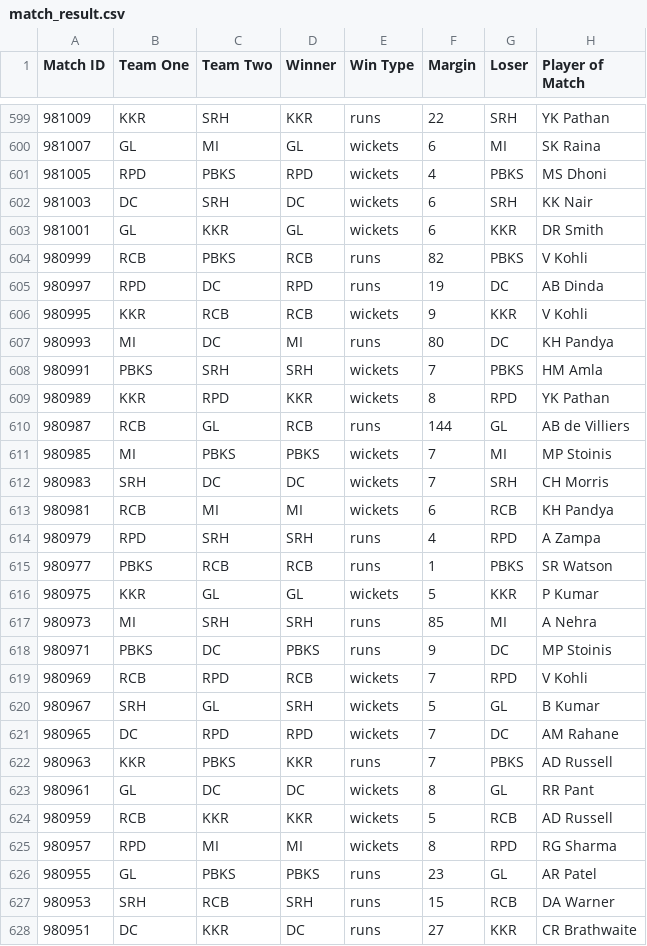
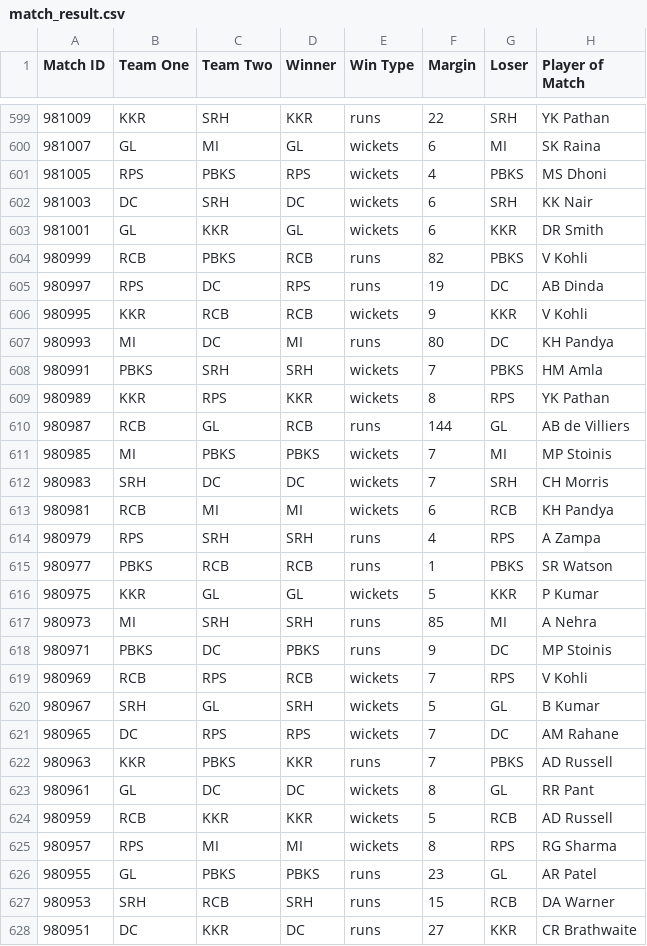
Before and after one commit to HARI-KIRAN-REDDY/KRICK-DB, a CSV file: match_result.csv, drawn as a sheet; only a part is shown, gaps mark what is left out; the diff covers the shown part only.

Commit message:
Update match_result.csv

```diff
--- a/match_result.csv
+++ b/match_result.csv
@@ -600,3 +600,3 @@ Match ID,Team One,Team Two,Winner,Win Type,Margin,Loser,Player of Match
 981007,GL,MI,GL,wickets,6,MI,SK Raina
-981005,RPD,PBKS,RPD,wickets,4,PBKS,MS Dhoni
+981005,RPS,PBKS,RPS,wickets,4,PBKS,MS Dhoni
 981003,DC,SRH,DC,wickets,6,SRH,KK Nair
@@ -604,3 +604,3 @@ Match ID,Team One,Team Two,Winner,Win Type,Margin,Loser,Player of Match
 980999,RCB,PBKS,RCB,runs,82,PBKS,V Kohli
-980997,RPD,DC,RPD,runs,19,DC,AB Dinda
+980997,RPS,DC,RPS,runs,19,DC,AB Dinda
 980995,KKR,RCB,RCB,wickets,9,KKR,V Kohli
@@ -608,3 +608,3 @@ Match ID,Team One,Team Two,Winner,Win Type,Margin,Loser,Player of Match
 980991,PBKS,SRH,SRH,wickets,7,PBKS,HM Amla
-980989,KKR,RPD,KKR,wickets,8,RPD,YK Pathan
+980989,KKR,RPS,KKR,wickets,8,RPS,YK Pathan
 980987,RCB,GL,RCB,runs,144,GL,AB de Villiers
@@ -613,3 +613,3 @@ Match ID,Team One,Team Two,Winner,Win Type,Margin,Loser,Player of Match
 980981,RCB,MI,MI,wickets,6,RCB,KH Pandya
-980979,RPD,SRH,SRH,runs,4,RPD,A Zampa
+980979,RPS,SRH,SRH,runs,4,RPS,A Zampa
 980977,PBKS,RCB,RCB,runs,1,PBKS,SR Watson
@@ -618,5 +618,5 @@ Match ID,Team One,Team Two,Winner,Win Type,Margin,Loser,Player of Match
 980971,PBKS,DC,PBKS,runs,9,DC,MP Stoinis
-980969,RCB,RPD,RCB,wickets,7,RPD,V Kohli
+980969,RCB,RPS,RCB,wickets,7,RPS,V Kohli
 980967,SRH,GL,SRH,wickets,5,GL,B Kumar
-980965,DC,RPD,RPD,wickets,7,DC,AM Rahane
+980965,DC,RPS,RPS,wickets,7,DC,AM Rahane
 980963,KKR,PBKS,KKR,runs,7,PBKS,AD Russell
@@ -624,3 +624,3 @@ Match ID,Team One,Team Two,Winner,Win Type,Margin,Loser,Player of Match
 980959,RCB,KKR,KKR,wickets,5,RCB,AD Russell
-980957,RPD,MI,MI,wickets,8,RPD,RG Sharma
+980957,RPS,MI,MI,wickets,8,RPS,RG Sharma
 980955,GL,PBKS,PBKS,runs,23,GL,AR Patel
```
Also changed, not shown: 14 edited cells elsewhere in this file.
